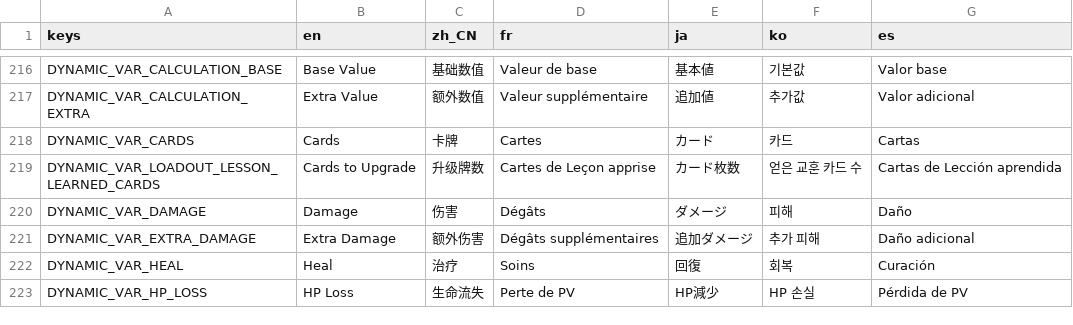
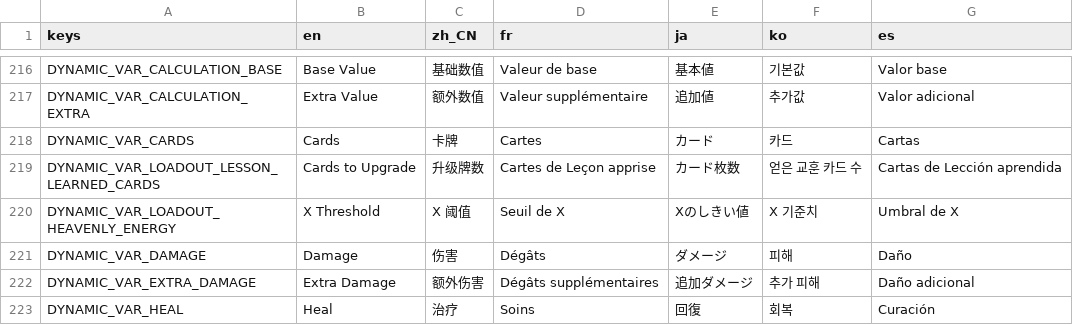
Before and after one commit to qw2341/Loadout-Mod-2, a CSV file: Loadout/localization/uitext.csv, drawn as a sheet; only a part is shown, gaps mark what is left out; the shorter side is filled out with more unchanged rows; the diff names each change by its address in the sheet, - before the commit and + after, or states it on an @@ line.

Commit message:
Added the heavenly keyword from the heavenly drill

```diff
--- a/Loadout/localization/uitext.csv
+++ b/Loadout/localization/uitext.csv
+row 220: DYNAMIC_VAR_LOADOUT_HEAVENLY_ENERGY | X Threshold | X 阈值 | Seuil de X | Xのしきい値 | X 기준치 | Umbral de X
```
Also changed, not shown: 16 other files.
